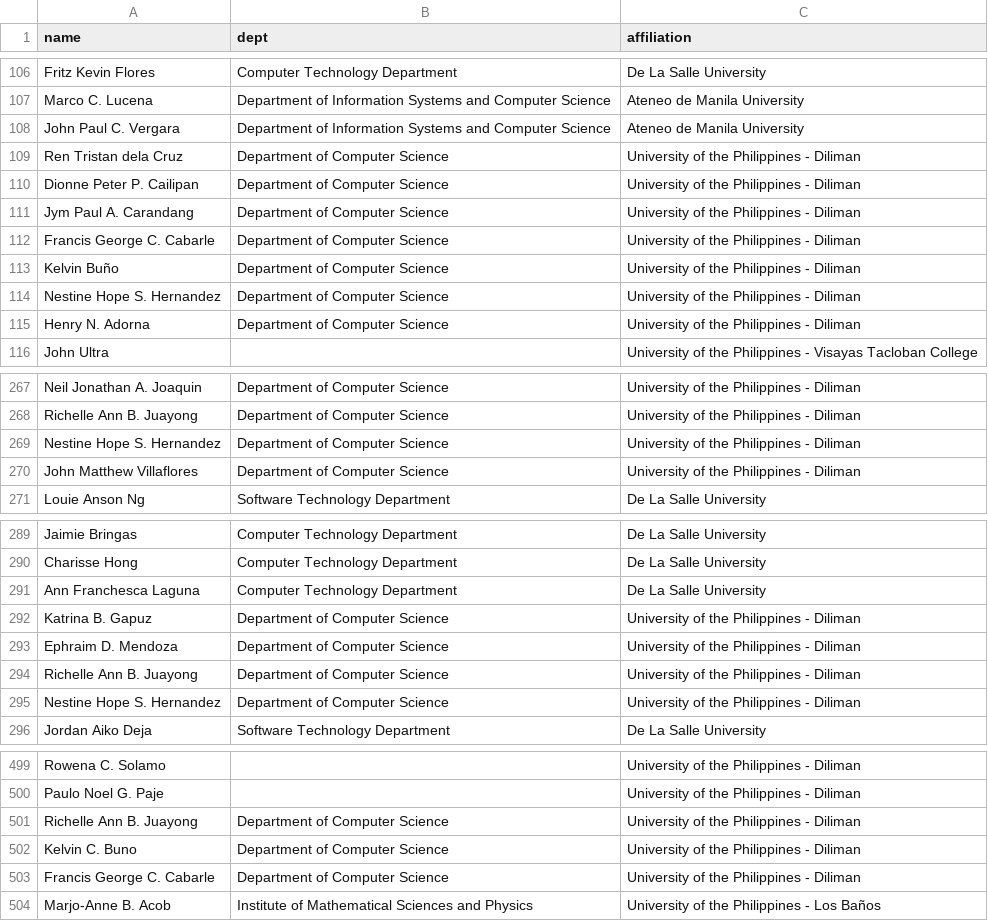
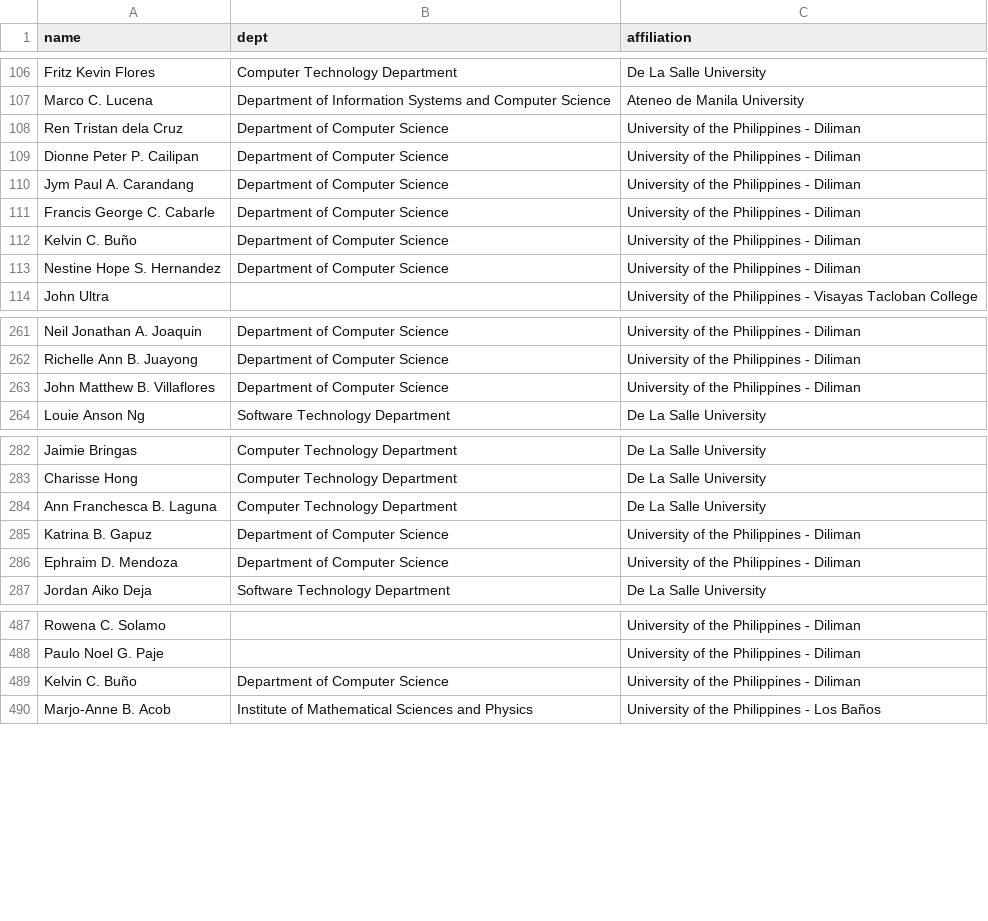
Before and after one commit to dlsucomet/phil-comsci, a CSV file: raw/authors.csv, drawn as a sheet; only a part is shown, gaps mark what is left out; the diff covers the shown part only.

Commit message:
Push data files

```diff
--- a/raw/authors.csv
+++ b/raw/authors.csv
@@ -107,3 +107,2 @@ Fritz Kevin Flores,Computer Technology Department,De La Salle University
 Marco C. Lucena,Department of Information Systems and Computer Science,Ateneo de Manila University
-John Paul C. Vergara,Department of Information Systems and Computer Science,Ateneo de Manila University
 Ren Tristan dela Cruz,Department of Computer Science,University of the Philippines - Diliman
@@ -112,5 +111,4 @@ Jym Paul A. Carandang,Department of Computer Science,University of the Philippin
 Francis George C. Cabarle,Department of Computer Science,University of the Philippines - Diliman
-Kelvin Buño,Department of Computer Science,University of the Philippines - Diliman
+Kelvin C. Buño,Department of Computer Science,University of the Philippines - Diliman
 Nestine Hope S. Hernandez,Department of Computer Science,University of the Philippines - Diliman
-Henry N. Adorna,Department of Computer Science,University of the Philippines - Diliman
 John Ultra,,University of the Philippines - Visayas Tacloban College
@@ -268,4 +262,3 @@ Neil Jonathan A. Joaquin,Department of Computer Science,University of the Philip
 Richelle Ann B. Juayong,Department of Computer Science,University of the Philippines - Diliman
-Nestine Hope S. Hernandez,Department of Computer Science,University of the Philippines - Diliman
-John Matthew Villaflores,Department of Computer Science,University of the Philippines - Diliman
+John Matthew B. Villaflores,Department of Computer Science,University of the Philippines - Diliman
 Louie Anson Ng,Software Technology Department,De La Salle University
@@ -290,7 +283,5 @@ Jaimie Bringas,Computer Technology Department,De La Salle University
 Charisse Hong,Computer Technology Department,De La Salle University
-Ann Franchesca Laguna,Computer Technology Department,De La Salle University
+Ann Franchesca B. Laguna,Computer Technology Department,De La Salle University
 Katrina B. Gapuz,Department of Computer Science,University of the Philippines - Diliman
 Ephraim D. Mendoza,Department of Computer Science,University of the Philippines - Diliman
-Richelle Ann B. Juayong,Department of Computer Science,University of the Philippines - Diliman
-Nestine Hope S. Hernandez,Department of Computer Science,University of the Philippines - Diliman
 Jordan Aiko Deja,Software Technology Department,De La Salle University
@@ -500,5 +488,3 @@ Rowena C. Solamo,,University of the Philippines - Diliman
 Paulo Noel G. Paje,,University of the Philippines - Diliman
-Richelle Ann B. Juayong,Department of Computer Science,University of the Philippines - Diliman
-Kelvin C. Buno,Department of Computer Science,University of the Philippines - Diliman
-Francis George C. Cabarle,Department of Computer Science,University of the Philippines - Diliman
+Kelvin C. Buño,Department of Computer Science,University of the Philippines - Diliman
 Marjo-Anne B. Acob,Institute of Mathematical Sciences and Physics,University of the Philippines - Los Baños
```
Also changed, not shown: 1 added row, 7 removed rows and 14 edited cells elsewhere in this file, network-data/edges.csv, 1 other file.
